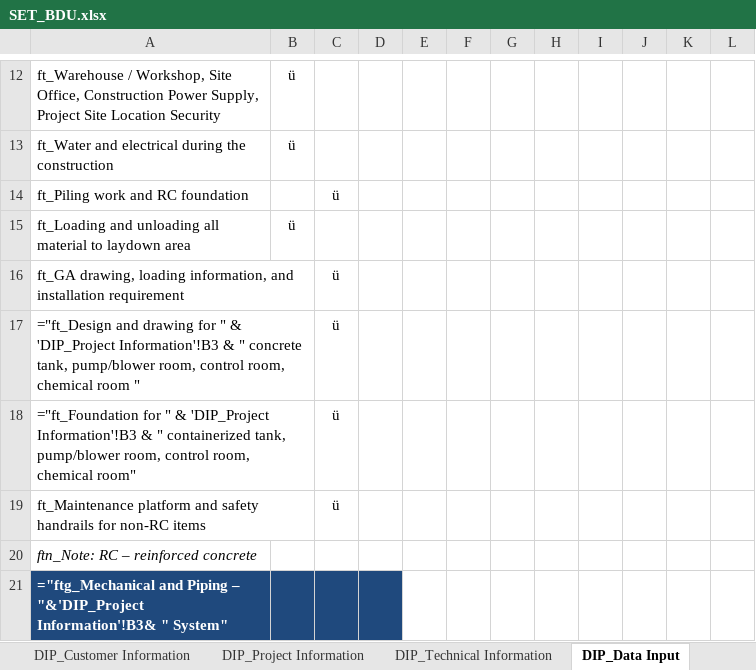
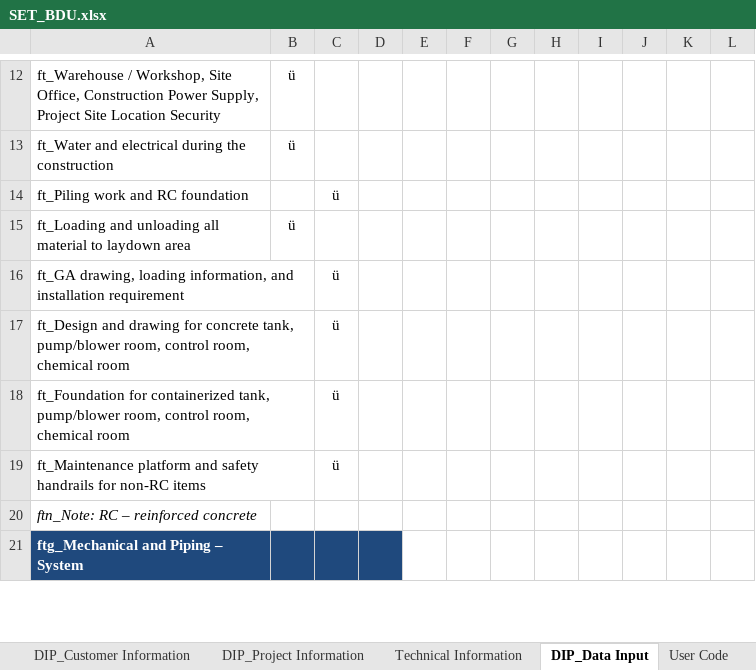
Before and after one commit to taufikhdyt01/DIAC-V, an Excel workbook: data/SET_BDU.xlsx, sheet DIP_Data Input, drawn as a sheet; only a part is shown, gaps mark what is left out; values as stored, in another font and other column widths than the file's, no borders; formulas without a stored value are shown as written; the diff covers the shown part only; the diff names each change by its address in the sheet, - before the commit and + after, or states it on an @@ line.

```diff
--- a/data/SET_BDU.xlsx (sheet DIP_Data Input)
+++ b/data/SET_BDU.xlsx (sheet DIP_Data Input)
-sheet tab: DIP_Technical Information
+sheet tab: Technical Information
+sheet tab: User Code
-A17: ="ft_Design and drawing for " & 'DIP_Project Information'!B3 & " concrete tank, pump/blower room, control room, chemical room "
+A17: ft_Design and drawing for concrete tank, pump/blower room, control room, chemical room
-A18: ="ft_Foundation for " & 'DIP_Project Information'!B3 & " containerized tank, pump/blower room, control room, chemical room"
+A18: ft_Foundation for containerized tank, pump/blower room, control room, chemical room
-A21: ="ftg_Mechanical and Piping – "&'DIP_Project Information'!B3& " System"
+A21: ftg_Mechanical and Piping – System
```
Also changed, not shown: 12 edited cells elsewhere in this sheet, sheet DIP_Project Information, sheet DIP_Customer Information, sheet Technical Information, sheet DATA_TEMP, sheet DATA_PROPOSAL, 3 other files.
